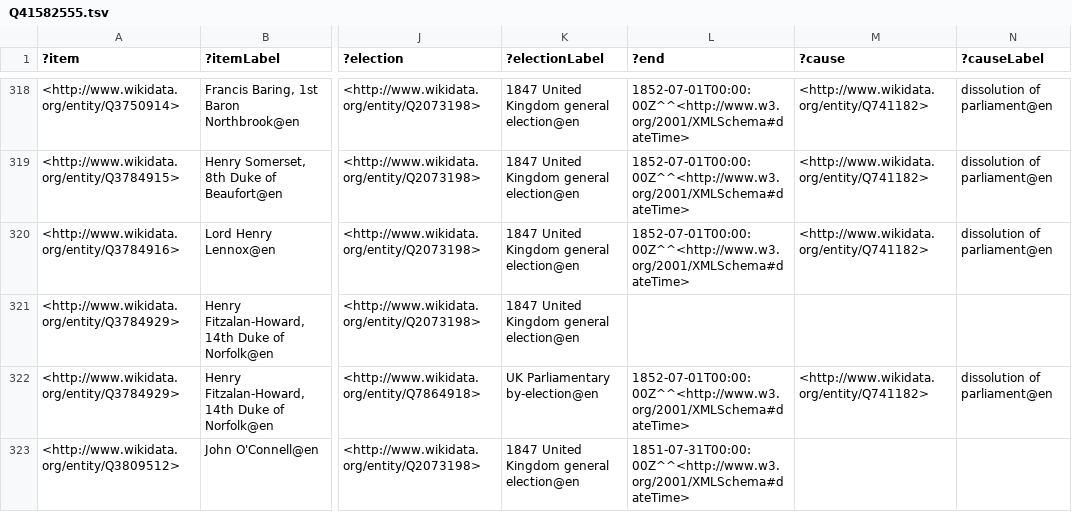
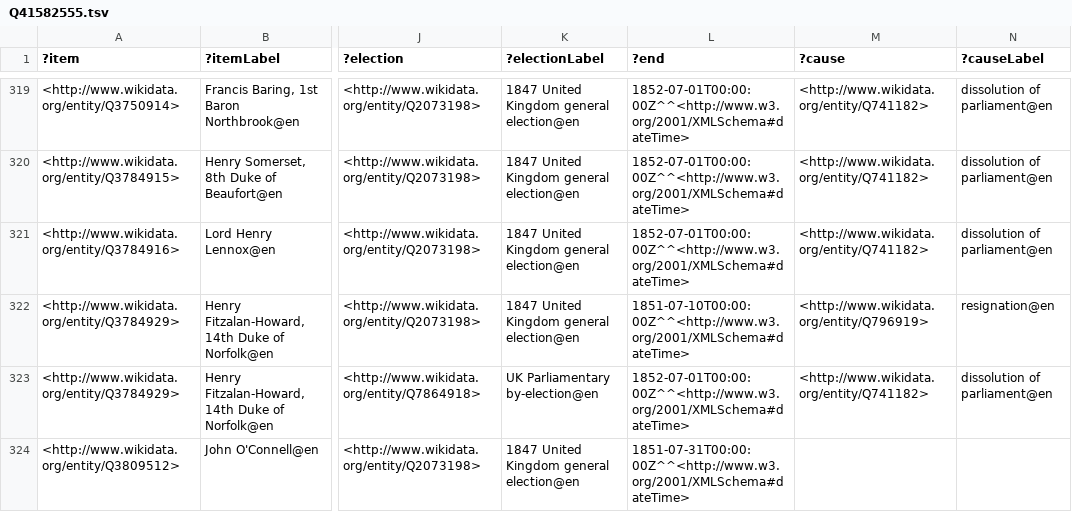
Before and after one commit to generalist/parliament, a TSV file: Q41582555.tsv, drawn as a sheet; only a part is shown, gaps mark what is left out; addresses are those after the commit; the diff covers the shown part only; the diff names each change by its address in the sheet, - before the commit and + after, or states it on an @@ line.

```diff
--- a/Q41582555.tsv
+++ b/Q41582555.tsv
-L322 (?end): (empty)
+L322 (?end): 1851-07-10T00:00:00Z^^<http://www.w3.org/2001/XMLSchema#dateTime>
-M322 (?cause): (empty)
+M322 (?cause): <http://www.wikidata.org/entity/Q796919>
-N322 (?causeLabel): (empty)
+N322 (?causeLabel): resignation@en
```
Also changed, not shown: 2 added rows and 13 edited cells elsewhere in this file, Q41582553.tsv, Q41582556.tsv, 1 other file.
